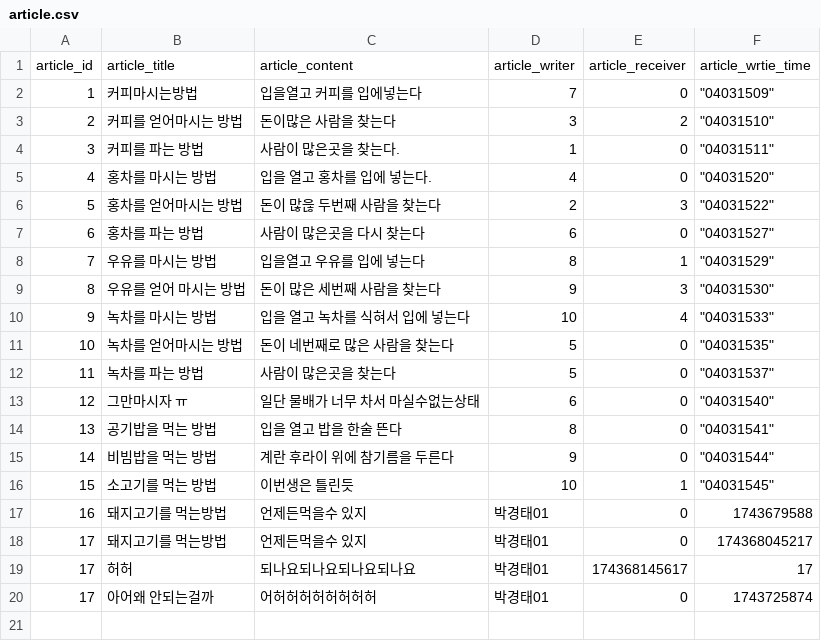
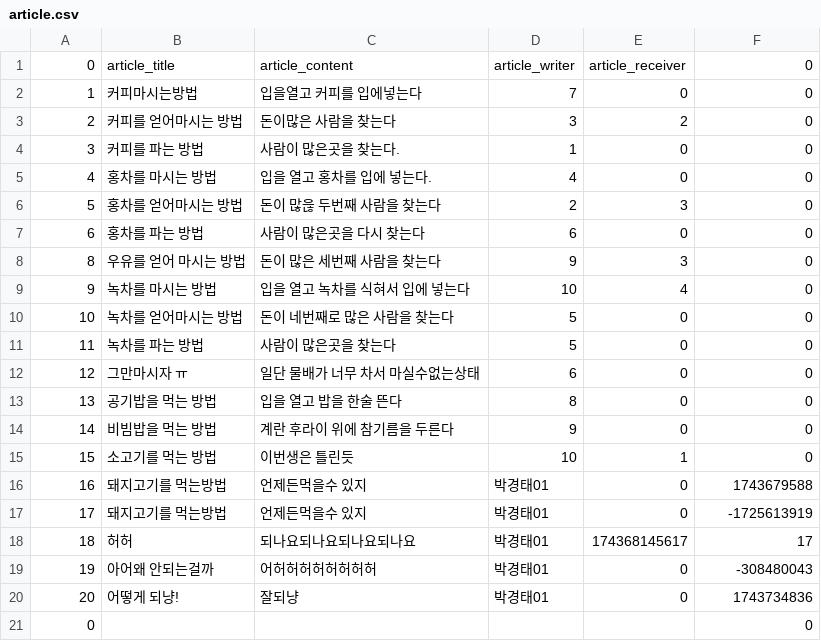
Before and after one commit to sharpscar/c_lang, a CSV file: miniproject/a_tp/article.csv, drawn as a sheet; removed rows and columns are numbered as before the commit, all else as after; the diff names each change by its address in the sheet, - before the commit and + after, or states it on an @@ line.

```diff
--- a/miniproject/a_tp/article.csv
+++ b/miniproject/a_tp/article.csv
-A1: article_id
+A1: 0
-F1: article_wrtie_time
+F1: 0
-F2: "04031509"
+F2: 0
-F3: "04031510"
+F3: 0
-F4: "04031511"
+F4: 0
-F5: "04031520"
+F5: 0
-F6: "04031522"
+F6: 0
-F7: "04031527"
+F7: 0
-row 8: 7 | 우유를 마시는 방법 | 입을열고 우유를 입에 넣는다 | 8 | 1 | "04031529"
-F8: "04031530"
+F8: 0
-F9: "04031533"
+F9: 0
-F10: "04031535"
+F10: 0
-F11: "04031537"
+F11: 0
-F12: "04031540"
+F12: 0
-F13: "04031541"
+F13: 0
-F14: "04031544"
+F14: 0
-F15: "04031545"
+F15: 0
-F17: 174368045217
+F17: -1725613919
-A18: 17
+A18: 18
-A19: 17
+A19: 19
-F19: 1743725874
+F19: -308480043
+row 20: 20 | 어떻게 되냥! | 잘되냥 | 박경태01 | 0 | 1743734836
+row 21: 0 |  |  |  |  | 0
```
Also changed, not shown: 2 other files.
